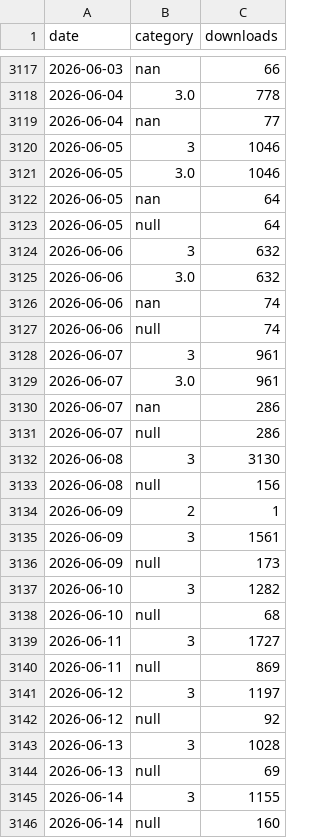
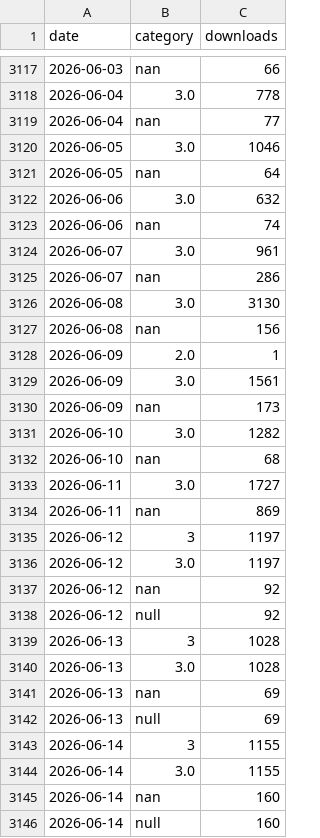
Before and after one commit to lauraluebbert/gget_downloads, a CSV file: data/bigquery_gget_python_major.csv, drawn as a sheet; only a part is shown, gaps mark what is left out; the diff covers the shown part only.

```diff
--- a/data/bigquery_gget_python_major.csv
+++ b/data/bigquery_gget_python_major.csv
@@ -3119,28 +3119,28 @@ date,category,downloads
 2026-06-04,nan,77
-2026-06-05,3,1046
 2026-06-05,3.0,1046
 2026-06-05,nan,64
-2026-06-05,null,64
-2026-06-06,3,632
 2026-06-06,3.0,632
 2026-06-06,nan,74
-2026-06-06,null,74
-2026-06-07,3,961
 2026-06-07,3.0,961
 2026-06-07,nan,286
-2026-06-07,null,286
-2026-06-08,3,3130
-2026-06-08,null,156
-2026-06-09,2,1
-2026-06-09,3,1561
-2026-06-09,null,173
-2026-06-10,3,1282
-2026-06-10,null,68
-2026-06-11,3,1727
-2026-06-11,null,869
+2026-06-08,3.0,3130
+2026-06-08,nan,156
+2026-06-09,2.0,1
+2026-06-09,3.0,1561
+2026-06-09,nan,173
+2026-06-10,3.0,1282
+2026-06-10,nan,68
+2026-06-11,3.0,1727
+2026-06-11,nan,869
 2026-06-12,3,1197
+2026-06-12,3.0,1197
+2026-06-12,nan,92
 2026-06-12,null,92
 2026-06-13,3,1028
+2026-06-13,3.0,1028
+2026-06-13,nan,69
 2026-06-13,null,69
 2026-06-14,3,1155
+2026-06-14,3.0,1155
+2026-06-14,nan,160
 2026-06-14,null,160
```
Also changed, not shown: 14 added rows elsewhere in this file, data/bigquery_gget_country.csv, data/bigquery_gget_daily.csv, 11 other files.
